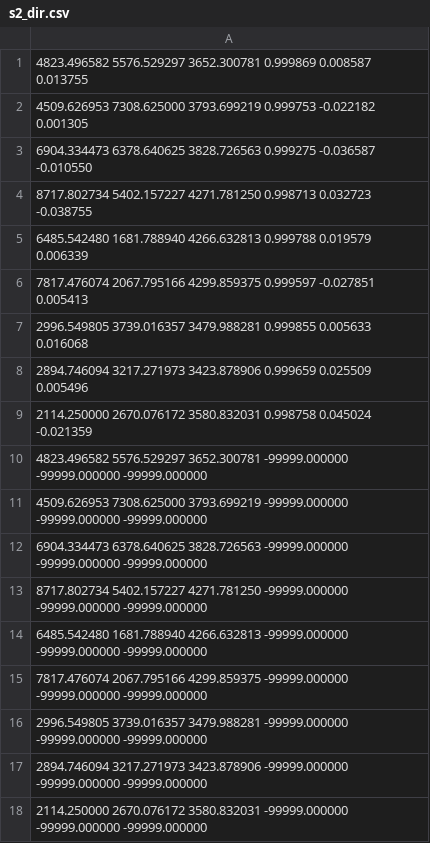
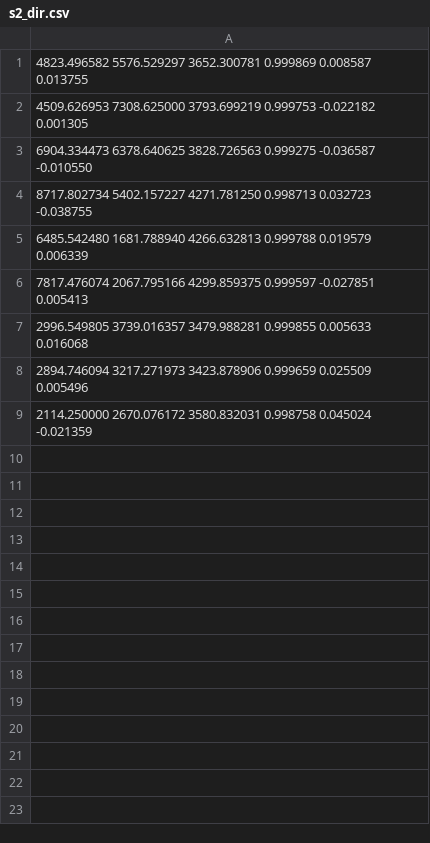
Before and after one commit to Loop3D/LoopStructural, a CSV file: notebooks/data/noddy_synth/s2_dir.csv, drawn as a sheet; the diff names each change by its address in the sheet, - before the commit and + after, or states it on an @@ line.

```diff
--- a/notebooks/data/noddy_synth/s2_dir.csv
+++ b/notebooks/data/noddy_synth/s2_dir.csv
-row 10: 4823.496582 5576.529297 3652.300781 -99999.000000 -99999.000000 -99999.000000
-row 11: 4509.626953 7308.625000 3793.699219 -99999.000000 -99999.000000 -99999.000000
-row 12: 6904.334473 6378.640625 3828.726563 -99999.000000 -99999.000000 -99999.000000
-row 13: 8717.802734 5402.157227 4271.781250 -99999.000000 -99999.000000 -99999.000000
-row 14: 6485.542480 1681.788940 4266.632813 -99999.000000 -99999.000000 -99999.000000
-row 15: 7817.476074 2067.795166 4299.859375 -99999.000000 -99999.000000 -99999.000000
-row 16: 2996.549805 3739.016357 3479.988281 -99999.000000 -99999.000000 -99999.000000
-row 17: 2894.746094 3217.271973 3423.878906 -99999.000000 -99999.000000 -99999.000000
-row 18: 2114.250000 2670.076172 3580.832031 -99999.000000 -99999.000000 -99999.000000
```
Also changed, not shown: 6 other files.
